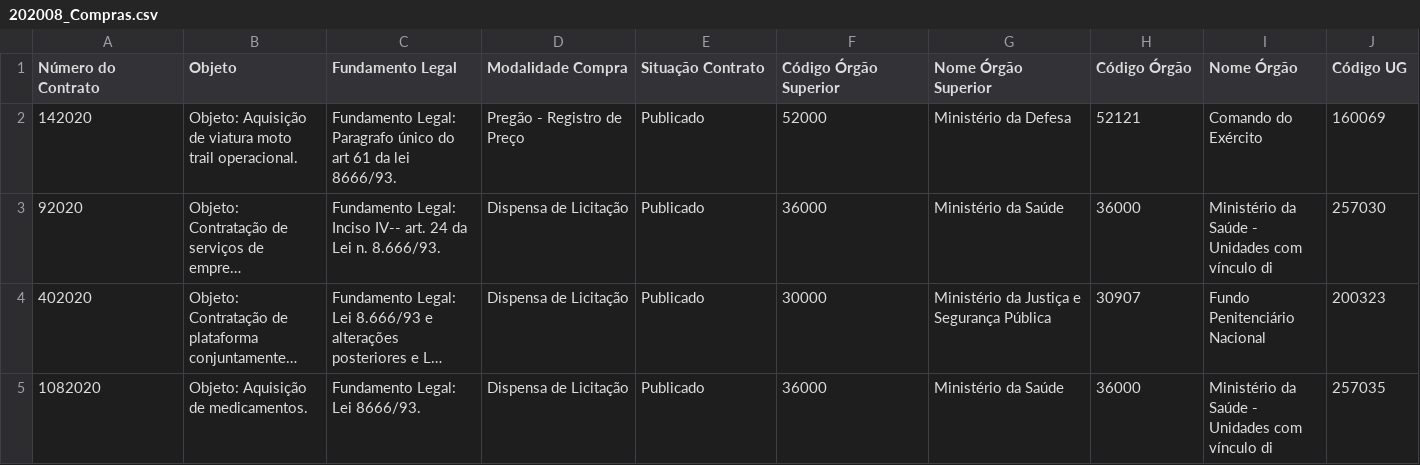
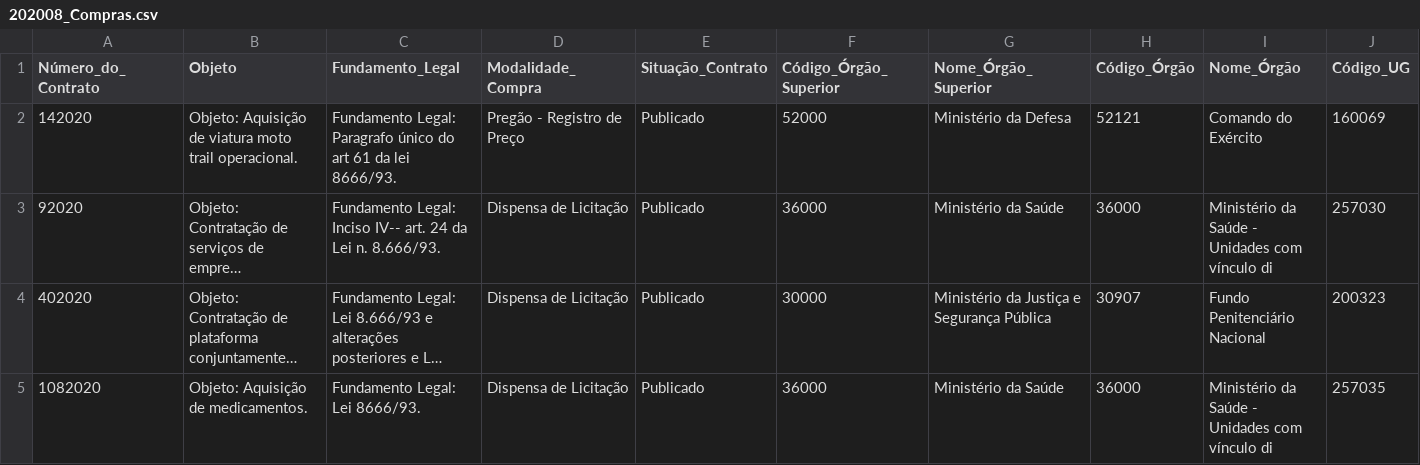
Before and after one commit to Thannos/teste-de-leitura, a CSV file: 202008_Compras.csv, drawn as a sheet; only a part is shown; long unchanged cells end in …; the diff covers the shown part only; the diff names each change by its address in the sheet, - before the commit and + after, or states it on an @@ line.

Commit message:
Update 202008_Compras.csv

```diff
--- a/202008_Compras.csv
+++ b/202008_Compras.csv
-A1: Número do Contrato
+A1: Número_do_Contrato
-C1: Fundamento Legal
+C1: Fundamento_Legal
-D1: Modalidade Compra
+D1: Modalidade_Compra
-E1: Situação Contrato
+E1: Situação_Contrato
-F1: Código Órgão Superior
+F1: Código_Órgão_Superior
-G1: Nome Órgão Superior
+G1: Nome_Órgão_Superior
-H1: Código Órgão
+H1: Código_Órgão
-I1: Nome Órgão
+I1: Nome_Órgão
-J1: Código UG
+J1: Código_UG
```
Also changed, not shown: 9 edited cells elsewhere in this file.
